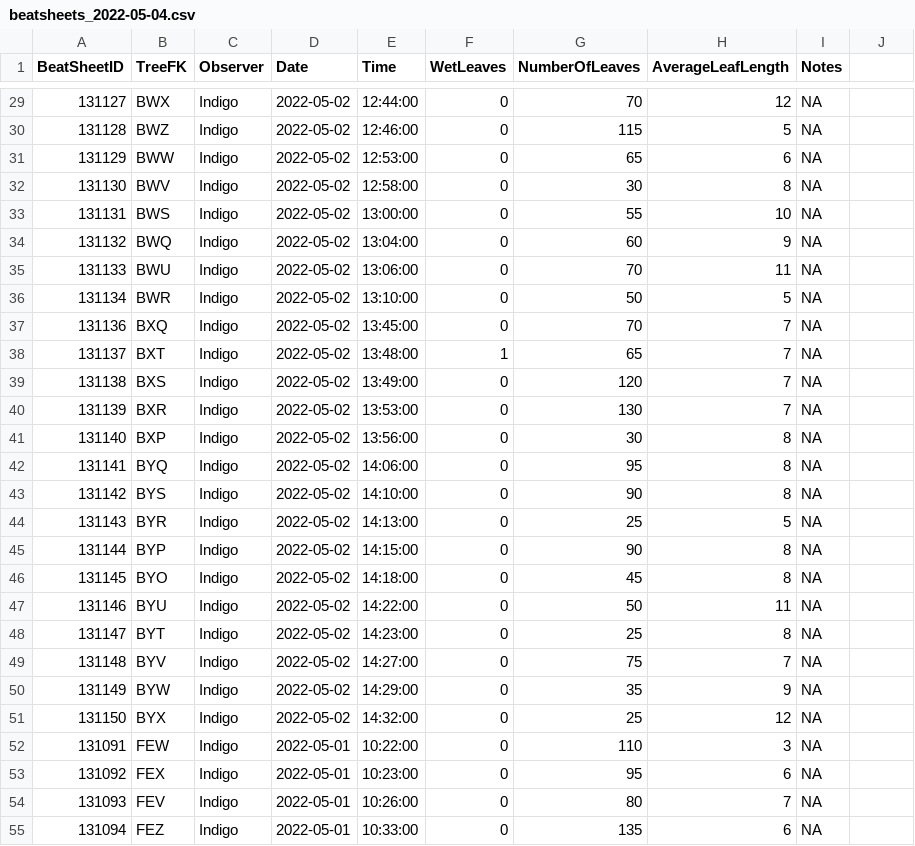
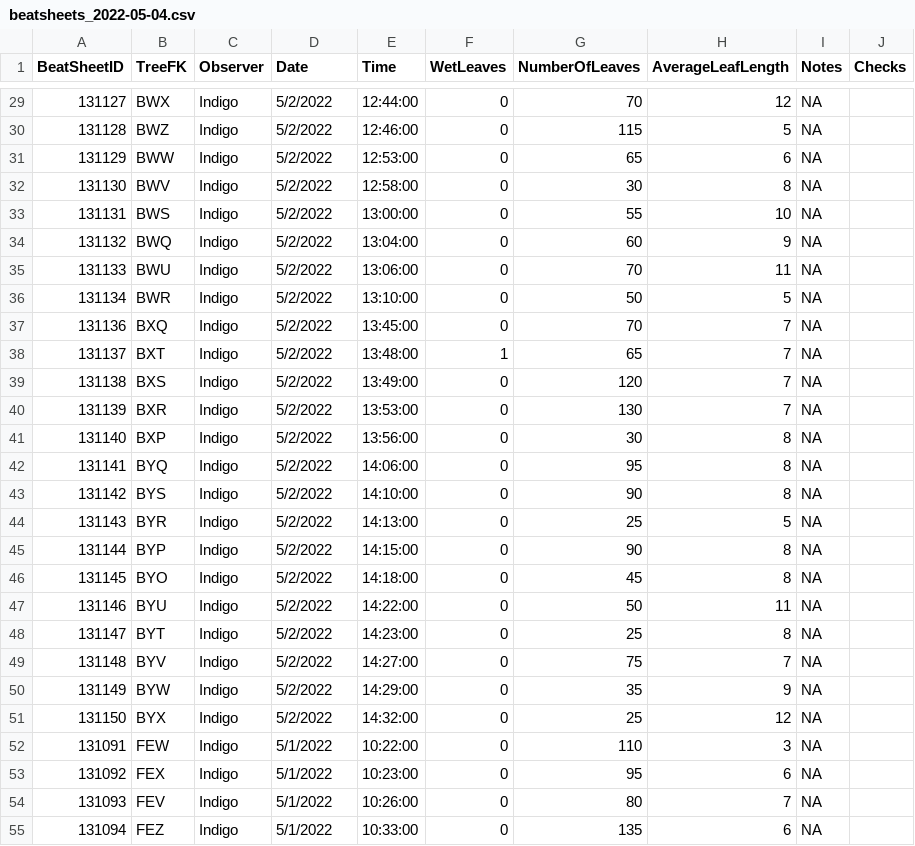
Before and after one commit to IREdwards27/arths-on-landscapes, a CSV file: data/beatsheets_2022-05-04.csv, drawn as a sheet; only a part is shown, gaps mark what is left out; the diff covers the shown part only.

```diff
--- a/data/beatsheets_2022-05-04.csv
+++ b/data/beatsheets_2022-05-04.csv
@@ -1 +1 @@
-"BeatSheetID","TreeFK","Observer","Date","Time","WetLeaves","NumberOfLeaves","AverageLeafLength","Notes"
+BeatSheetID,TreeFK,Observer,Date,Time,WetLeaves,NumberOfLeaves,AverageLeafLength,Notes,Checks
@@ -29,27 +29,27 @@
-131127,"BWX","Indigo",2022-05-02,12:44:00,0,70,12,NA
-131128,"BWZ","Indigo",2022-05-02,12:46:00,0,115,5,NA
-131129,"BWW","Indigo",2022-05-02,12:53:00,0,65,6,NA
-131130,"BWV","Indigo",2022-05-02,12:58:00,0,30,8,NA
-131131,"BWS","Indigo",2022-05-02,13:00:00,0,55,10,NA
-131132,"BWQ","Indigo",2022-05-02,13:04:00,0,60,9,NA
-131133,"BWU","Indigo",2022-05-02,13:06:00,0,70,11,NA
-131134,"BWR","Indigo",2022-05-02,13:10:00,0,50,5,NA
-131136,"BXQ","Indigo",2022-05-02,13:45:00,0,70,7,NA
-131137,"BXT","Indigo",2022-05-02,13:48:00,1,65,7,NA
-131138,"BXS","Indigo",2022-05-02,13:49:00,0,120,7,NA
-131139,"BXR","Indigo",2022-05-02,13:53:00,0,130,7,NA
-131140,"BXP","Indigo",2022-05-02,13:56:00,0,30,8,NA
-131141,"BYQ","Indigo",2022-05-02,14:06:00,0,95,8,NA
-131142,"BYS","Indigo",2022-05-02,14:10:00,0,90,8,NA
-131143,"BYR","Indigo",2022-05-02,14:13:00,0,25,5,NA
-131144,"BYP","Indigo",2022-05-02,14:15:00,0,90,8,NA
-131145,"BYO","Indigo",2022-05-02,14:18:00,0,45,8,NA
-131146,"BYU","Indigo",2022-05-02,14:22:00,0,50,11,NA
-131147,"BYT","Indigo",2022-05-02,14:23:00,0,25,8,NA
-131148,"BYV","Indigo",2022-05-02,14:27:00,0,75,7,NA
-131149,"BYW","Indigo",2022-05-02,14:29:00,0,35,9,NA
-131150,"BYX","Indigo",2022-05-02,14:32:00,0,25,12,NA
-131091,"FEW","Indigo",2022-05-01,10:22:00,0,110,3,NA
-131092,"FEX","Indigo",2022-05-01,10:23:00,0,95,6,NA
-131093,"FEV","Indigo",2022-05-01,10:26:00,0,80,7,NA
-131094,"FEZ","Indigo",2022-05-01,10:33:00,0,135,6,NA
+131127,BWX,Indigo,5/2/2022,12:44:00,0,70,12,NA,
+131128,BWZ,Indigo,5/2/2022,12:46:00,0,115,5,NA,
+131129,BWW,Indigo,5/2/2022,12:53:00,0,65,6,NA,
+131130,BWV,Indigo,5/2/2022,12:58:00,0,30,8,NA,
+131131,BWS,Indigo,5/2/2022,13:00:00,0,55,10,NA,
+131132,BWQ,Indigo,5/2/2022,13:04:00,0,60,9,NA,
+131133,BWU,Indigo,5/2/2022,13:06:00,0,70,11,NA,
+131134,BWR,Indigo,5/2/2022,13:10:00,0,50,5,NA,
+131136,BXQ,Indigo,5/2/2022,13:45:00,0,70,7,NA,
+131137,BXT,Indigo,5/2/2022,13:48:00,1,65,7,NA,
+131138,BXS,Indigo,5/2/2022,13:49:00,0,120,7,NA,
+131139,BXR,Indigo,5/2/2022,13:53:00,0,130,7,NA,
+131140,BXP,Indigo,5/2/2022,13:56:00,0,30,8,NA,
+131141,BYQ,Indigo,5/2/2022,14:06:00,0,95,8,NA,
+131142,BYS,Indigo,5/2/2022,14:10:00,0,90,8,NA,
+131143,BYR,Indigo,5/2/2022,14:13:00,0,25,5,NA,
+131144,BYP,Indigo,5/2/2022,14:15:00,0,90,8,NA,
+131145,BYO,Indigo,5/2/2022,14:18:00,0,45,8,NA,
+131146,BYU,Indigo,5/2/2022,14:22:00,0,50,11,NA,
+131147,BYT,Indigo,5/2/2022,14:23:00,0,25,8,NA,
+131148,BYV,Indigo,5/2/2022,14:27:00,0,75,7,NA,
+131149,BYW,Indigo,5/2/2022,14:29:00,0,35,9,NA,
+131150,BYX,Indigo,5/2/2022,14:32:00,0,25,12,NA,
+131091,FEW,Indigo,5/1/2022,10:22:00,0,110,3,NA,
+131092,FEX,Indigo,5/1/2022,10:23:00,0,95,6,NA,
+131093,FEV,Indigo,5/1/2022,10:26:00,0,80,7,NA,
+131094,FEZ,Indigo,5/1/2022,10:33:00,0,135,6,NA,
```
Also changed, not shown: 105 edited cells elsewhere in this file, data/foliagearths_2022-05-04.csv, 1 other file.
